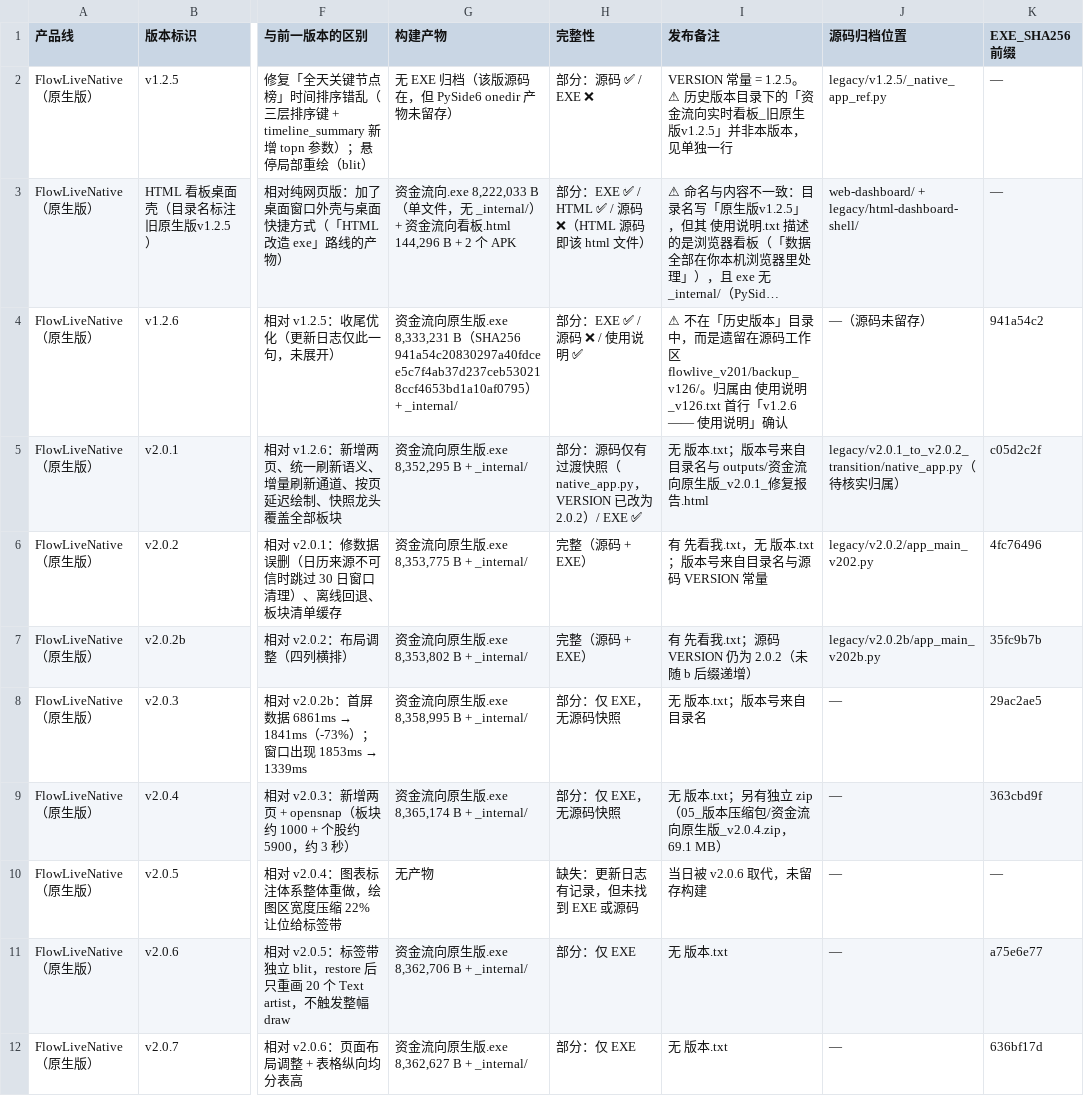
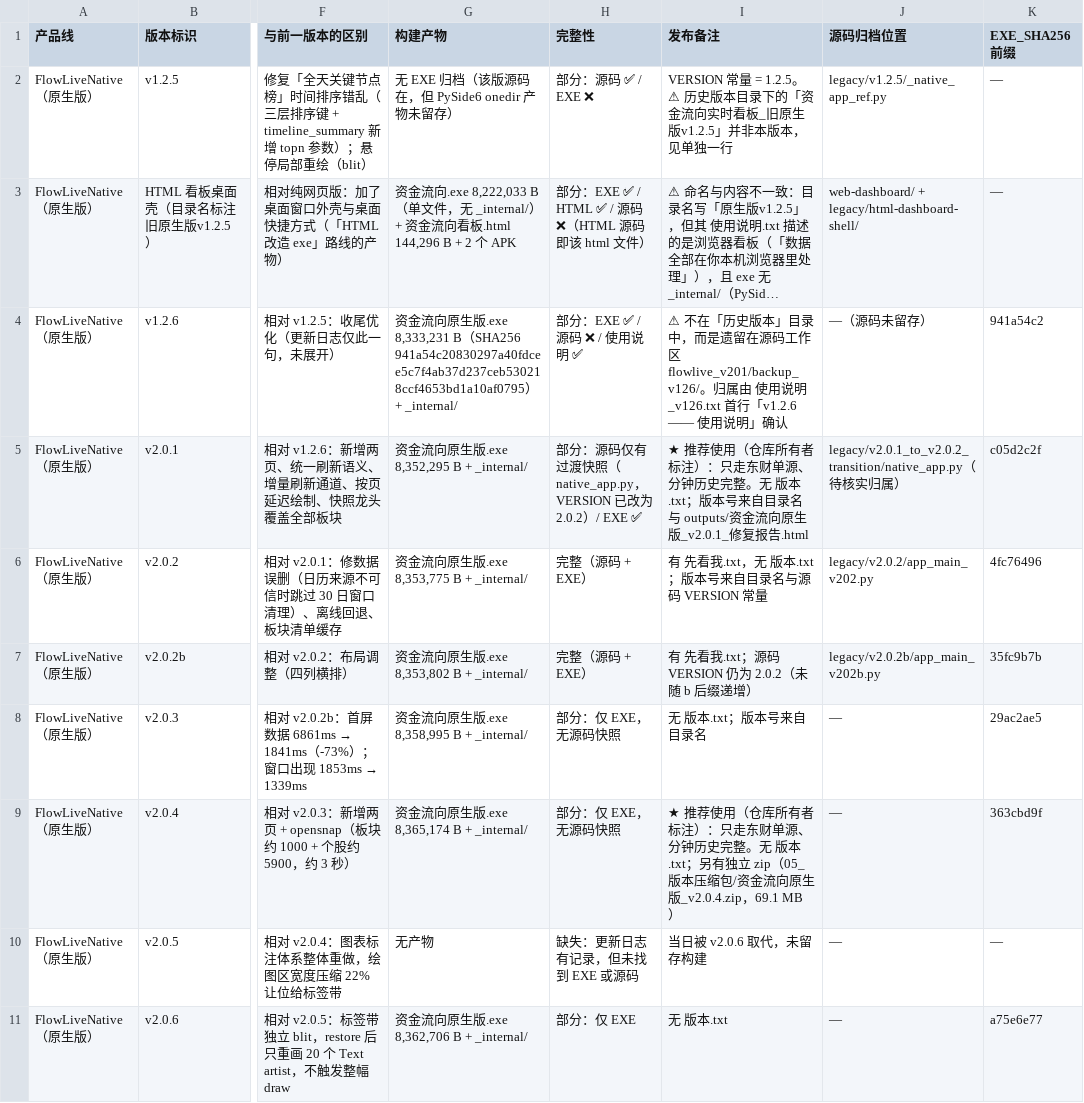
Before and after one commit to LastTrainKing/realtime-market-monitor, a CSV file: versions/inventory.csv, drawn as a sheet; only a part is shown, gaps mark what is left out; the shorter side is filled out with more unchanged rows; long unchanged cells end in …; the diff names each change by its address in the sheet, - before the commit and + after, or states it on an @@ line.

```diff
--- a/versions/inventory.csv
+++ b/versions/inventory.csv
-I5 (发布备注): 无 版本…
+I5 (发布备注): ★ 推荐使用（仓库所有者标注）：只走东财单源、分钟历史完整。无 版本…
-I9 (发布备注): 无 版本…
+I9 (发布备注): ★ 推荐使用（仓库所有者标注）：只走东财单源、分钟历史完整。无 版本…
```
Also changed, not shown: 7 other files.
